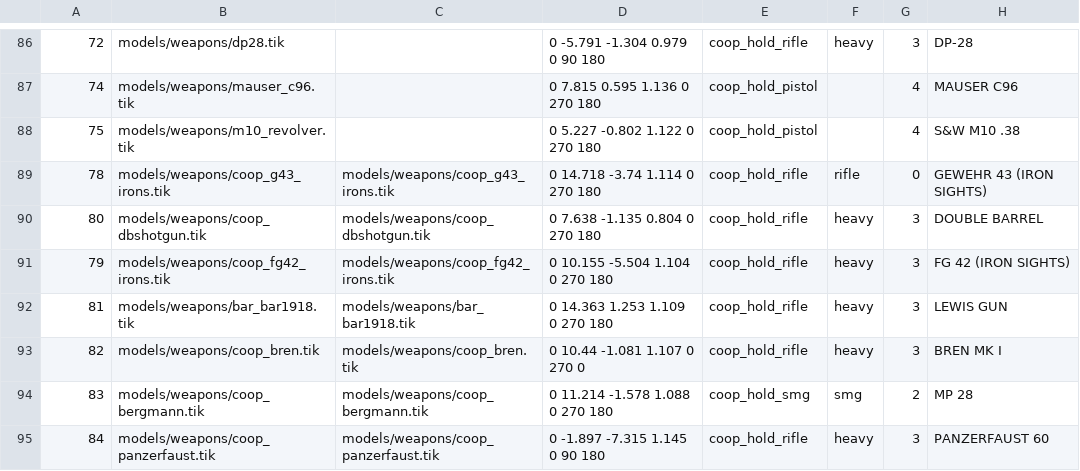
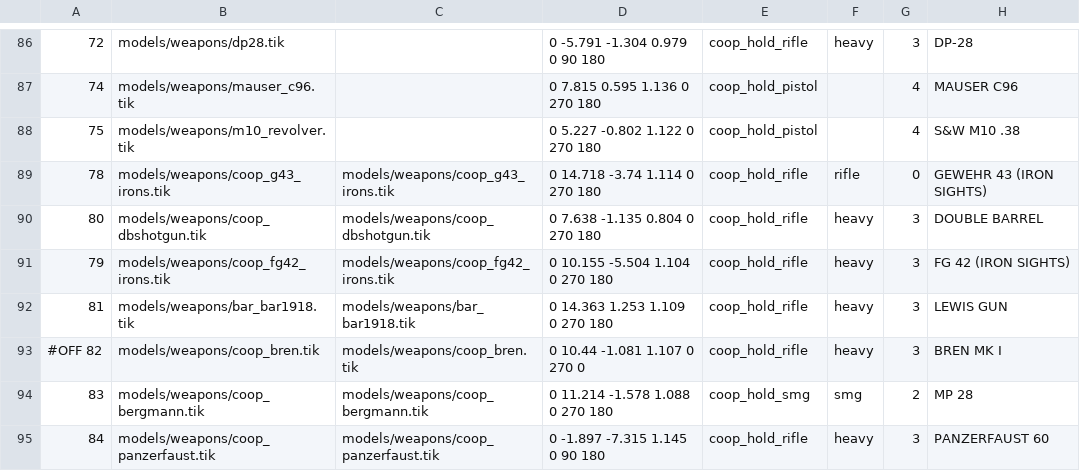
Before and after one commit to MOHCoopTrilogy/releases, a TSV file: docs/tools/loadout_weapons.tsv, drawn as a sheet; only a part is shown, gaps mark what is left out; the diff names each change by its address in the sheet, - before the commit and + after, or states it on an @@ line.

```diff
--- a/docs/tools/loadout_weapons.tsv
+++ b/docs/tools/loadout_weapons.tsv
-A93: 82
+A93: #OFF 82
```
Also changed, not shown: 4 other files.
